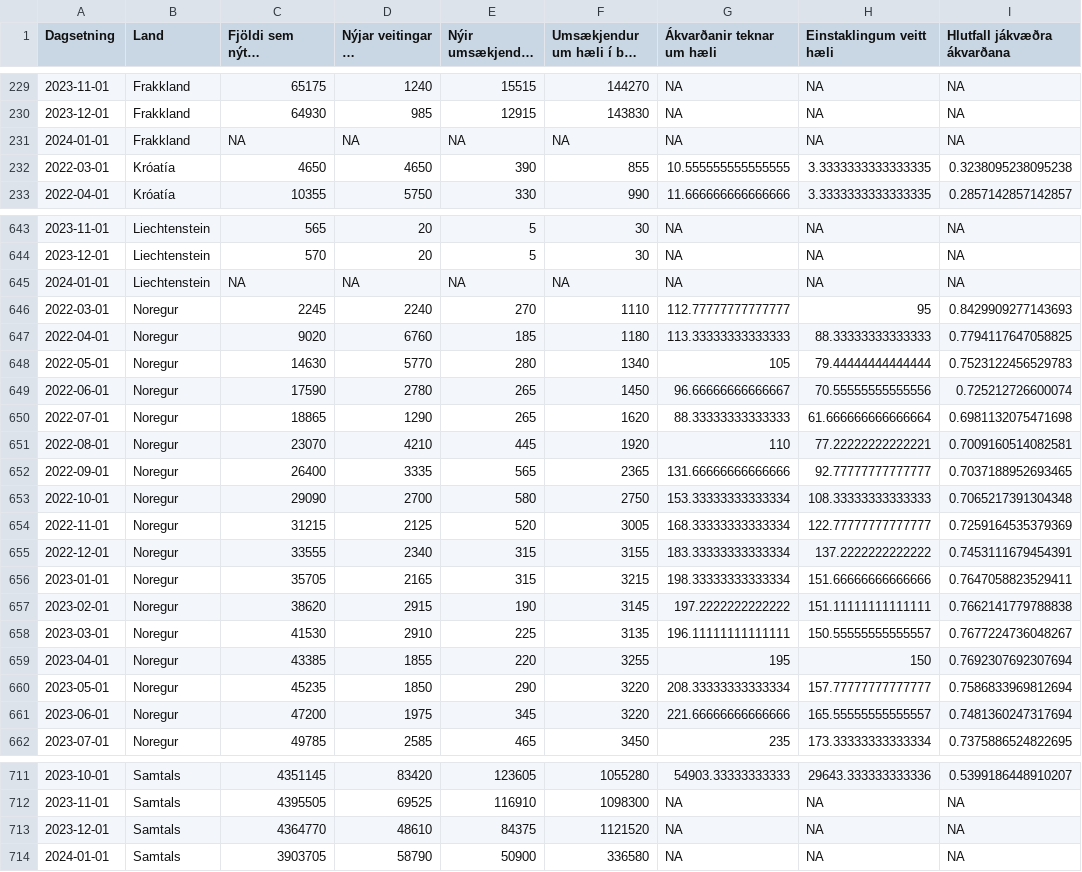
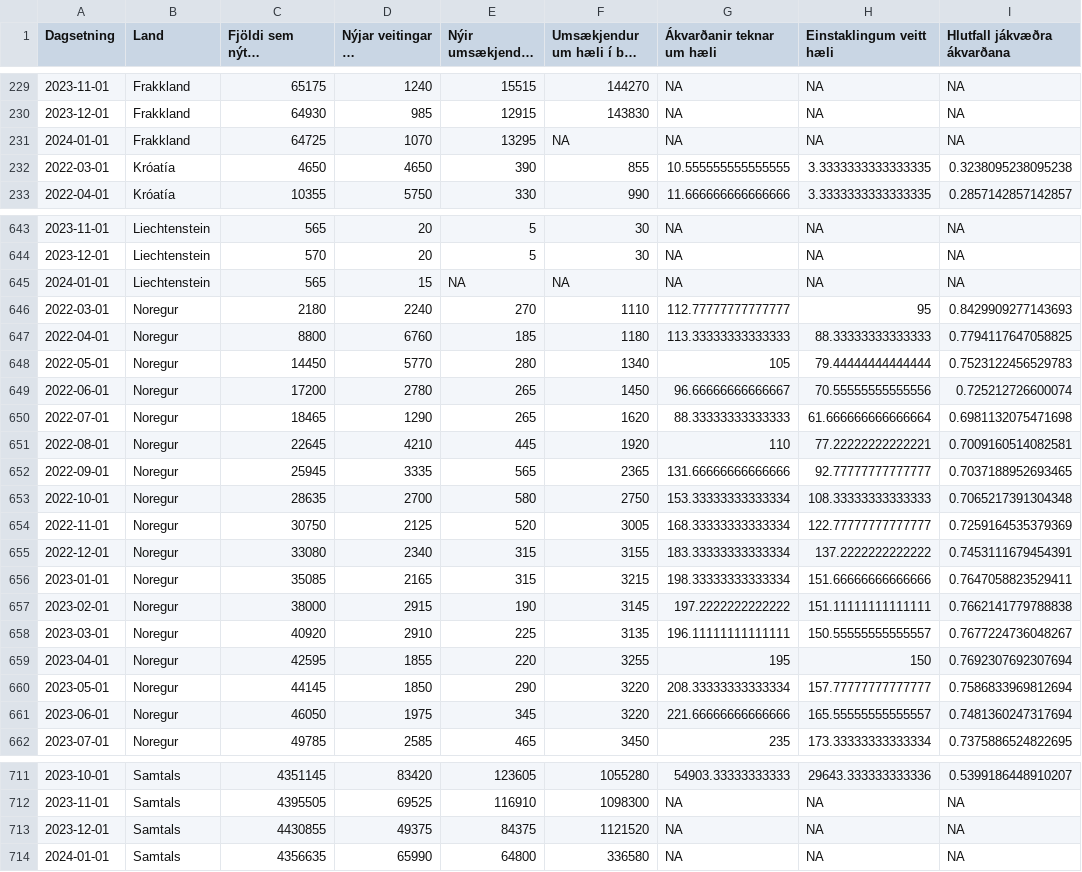
Before and after one commit to bgautijonsson/Metill.is, a CSV file: greinar/flottafolk/data/timabundin_vernd_raw.csv, drawn as a sheet; only a part is shown, gaps mark what is left out; long unchanged cells end in …; the diff covers the shown part only; the diff names each change by its address in the sheet, - before the commit and + after, or states it on an @@ line.

```diff
--- a/greinar/flottafolk/data/timabundin_vernd_raw.csv
+++ b/greinar/flottafolk/data/timabundin_vernd_raw.csv
-C231: NA
+C231: 64725
-D231: NA
+D231: 1070
-E231 (Nýir umsækjendur um hæli): NA
+E231 (Nýir umsækjendur um hæli): 13295
-C645: NA
+C645: 565
-D645: NA
+D645: 15
-C646: 2245
+C646: 2180
-C647: 9020
+C647: 8800
-C648: 14630
+C648: 14450
-C649: 17590
+C649: 17200
-C650: 18865
+C650: 18465
-C651: 23070
+C651: 22645
-C652: 26400
+C652: 25945
-C653: 29090
+C653: 28635
-C654: 31215
+C654: 30750
-C655: 33555
+C655: 33080
-C656: 35705
+C656: 35085
-C657: 38620
+C657: 38000
-C658: 41530
+C658: 40920
-C659: 43385
+C659: 42595
-C660: 45235
+C660: 44145
-C661: 47200
+C661: 46050
-C713: 4364770
+C713: 4430855
-D713: 48610
+D713: 49375
-C714: 3903705
+C714: 4356635
-D714: 58790
+D714: 65990
-E714 (Nýir umsækjendur um hæli): 50900
+E714 (Nýir umsækjendur um hæli): 64800
```
Also changed, not shown: 32 edited cells elsewhere in this file, greinar/flottafolk/data/timabundin_vernd_pergdp.csv, greinar/flottafolk/data/timabundin_vernd_perpop.csv, 38 other files.
